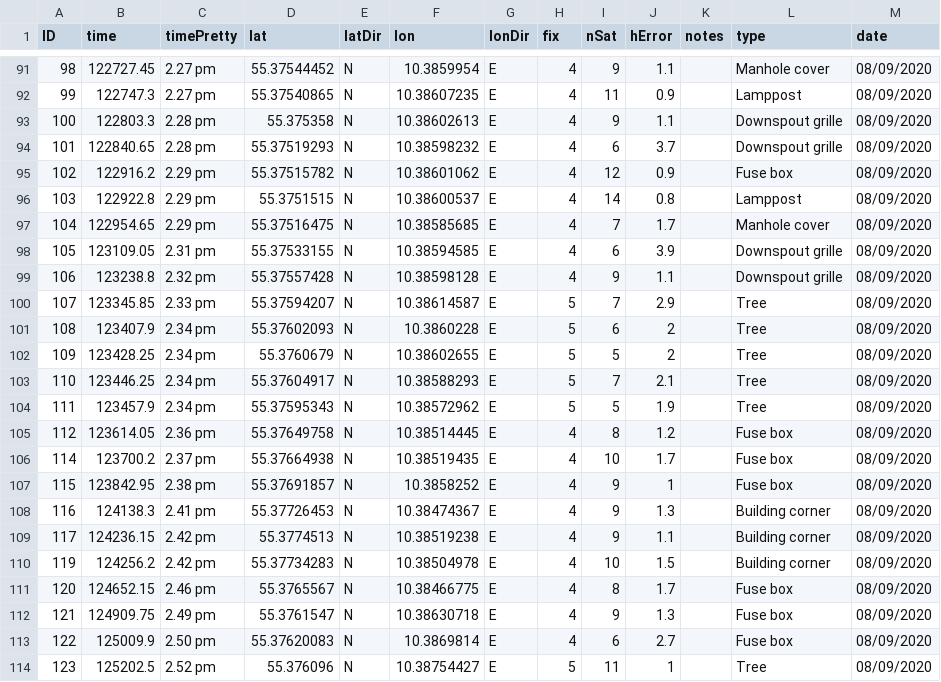
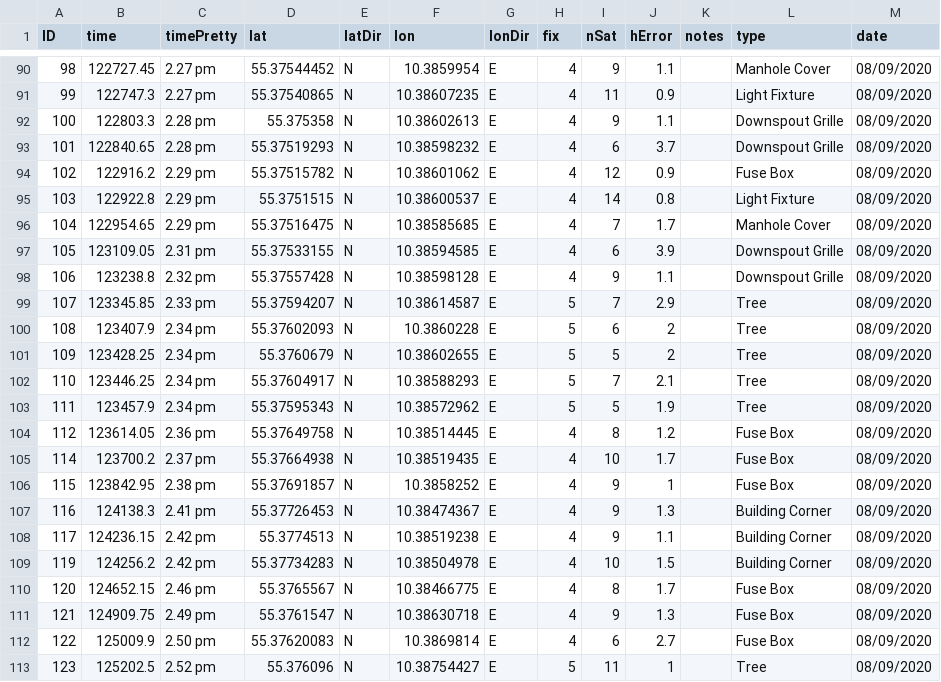
Before and after one commit to OliverVea/jayde16_olvea16_masters_2021, a CSV file: v1/files/GNSS/GNSS_suburb.csv, drawn as a sheet; only a part is shown, gaps mark what is left out; the diff covers the shown part only.

```diff
--- a/v1/files/GNSS/GNSS_suburb.csv
+++ b/v1/files/GNSS/GNSS_suburb.csv
@@ -91,10 +90,10 @@ ID,time,timePretty,lat,latDir,lon,lonDir,fix,nSat,hError,notes,type,date
-98,122727.45,2.27 pm,55.37544452,N,10.3859954,E,4,9,1.1,,Manhole cover,08/09/2020
-99,122747.3,2.27 pm,55.37540865,N,10.38607235,E,4,11,0.9,,Lamppost,08/09/2020
-100,122803.3,2.28 pm,55.375358,N,10.38602613,E,4,9,1.1,,Downspout grille,08/09/2020
-101,122840.65,2.28 pm,55.37519293,N,10.38598232,E,4,6,3.7,,Downspout grille,08/09/2020
-102,122916.2,2.29 pm,55.37515782,N,10.38601062,E,4,12,0.9,,Fuse box,08/09/2020
-103,122922.8,2.29 pm,55.3751515,N,10.38600537,E,4,14,0.8,,Lamppost,08/09/2020
-104,122954.65,2.29 pm,55.37516475,N,10.38585685,E,4,7,1.7,,Manhole cover,08/09/2020
-105,123109.05,2.31 pm,55.37533155,N,10.38594585,E,4,6,3.9,,Downspout grille,08/09/2020
-106,123238.8,2.32 pm,55.37557428,N,10.38598128,E,4,9,1.1,,Downspout grille,08/09/2020
+98,122727.45,2.27 pm,55.37544452,N,10.3859954,E,4,9,1.1,,Manhole Cover,08/09/2020
+99,122747.3,2.27 pm,55.37540865,N,10.38607235,E,4,11,0.9,,Light Fixture,08/09/2020
+100,122803.3,2.28 pm,55.375358,N,10.38602613,E,4,9,1.1,,Downspout Grille,08/09/2020
+101,122840.65,2.28 pm,55.37519293,N,10.38598232,E,4,6,3.7,,Downspout Grille,08/09/2020
+102,122916.2,2.29 pm,55.37515782,N,10.38601062,E,4,12,0.9,,Fuse Box,08/09/2020
+103,122922.8,2.29 pm,55.3751515,N,10.38600537,E,4,14,0.8,,Light Fixture,08/09/2020
+104,122954.65,2.29 pm,55.37516475,N,10.38585685,E,4,7,1.7,,Manhole Cover,08/09/2020
+105,123109.05,2.31 pm,55.37533155,N,10.38594585,E,4,6,3.9,,Downspout Grille,08/09/2020
+106,123238.8,2.32 pm,55.37557428,N,10.38598128,E,4,9,1.1,,Downspout Grille,08/09/2020
 107,123345.85,2.33 pm,55.37594207,N,10.38614587,E,5,7,2.9,,Tree,08/09/2020
@@ -104,11 +103,11 @@ ID,time,timePretty,lat,latDir,lon,lonDir,fix,nSat,hError,notes,type,date
 111,123457.9,2.34 pm,55.37595343,N,10.38572962,E,5,5,1.9,,Tree,08/09/2020
-112,123614.05,2.36 pm,55.37649758,N,10.38514445,E,4,8,1.2,,Fuse box,08/09/2020
-114,123700.2,2.37 pm,55.37664938,N,10.38519435,E,4,10,1.7,,Fuse box,08/09/2020
-115,123842.95,2.38 pm,55.37691857,N,10.3858252,E,4,9,1,,Fuse box,08/09/2020
-116,124138.3,2.41 pm,55.37726453,N,10.38474367,E,4,9,1.3,,Building corner,08/09/2020
-117,124236.15,2.42 pm,55.3774513,N,10.38519238,E,4,9,1.1,,Building corner,08/09/2020
-119,124256.2,2.42 pm,55.37734283,N,10.38504978,E,4,10,1.5,,Building corner,08/09/2020
-120,124652.15,2.46 pm,55.3765567,N,10.38466775,E,4,8,1.7,,Fuse box,08/09/2020
-121,124909.75,2.49 pm,55.3761547,N,10.38630718,E,4,9,1.3,,Fuse box,08/09/2020
-122,125009.9,2.50 pm,55.37620083,N,10.3869814,E,4,6,2.7,,Fuse box,08/09/2020
+112,123614.05,2.36 pm,55.37649758,N,10.38514445,E,4,8,1.2,,Fuse Box,08/09/2020
+114,123700.2,2.37 pm,55.37664938,N,10.38519435,E,4,10,1.7,,Fuse Box,08/09/2020
+115,123842.95,2.38 pm,55.37691857,N,10.3858252,E,4,9,1,,Fuse Box,08/09/2020
+116,124138.3,2.41 pm,55.37726453,N,10.38474367,E,4,9,1.3,,Building Corner,08/09/2020
+117,124236.15,2.42 pm,55.3774513,N,10.38519238,E,4,9,1.1,,Building Corner,08/09/2020
+119,124256.2,2.42 pm,55.37734283,N,10.38504978,E,4,10,1.5,,Building Corner,08/09/2020
+120,124652.15,2.46 pm,55.3765567,N,10.38466775,E,4,8,1.7,,Fuse Box,08/09/2020
+121,124909.75,2.49 pm,55.3761547,N,10.38630718,E,4,9,1.3,,Fuse Box,08/09/2020
+122,125009.9,2.50 pm,55.37620083,N,10.3869814,E,4,6,2.7,,Fuse Box,08/09/2020
 123,125202.5,2.52 pm,55.376096,N,10.38754427,E,5,11,1,,Tree,08/09/2020
```
Also changed, not shown: 1 removed row and 69 edited cells elsewhere in this file, 29 other files.
